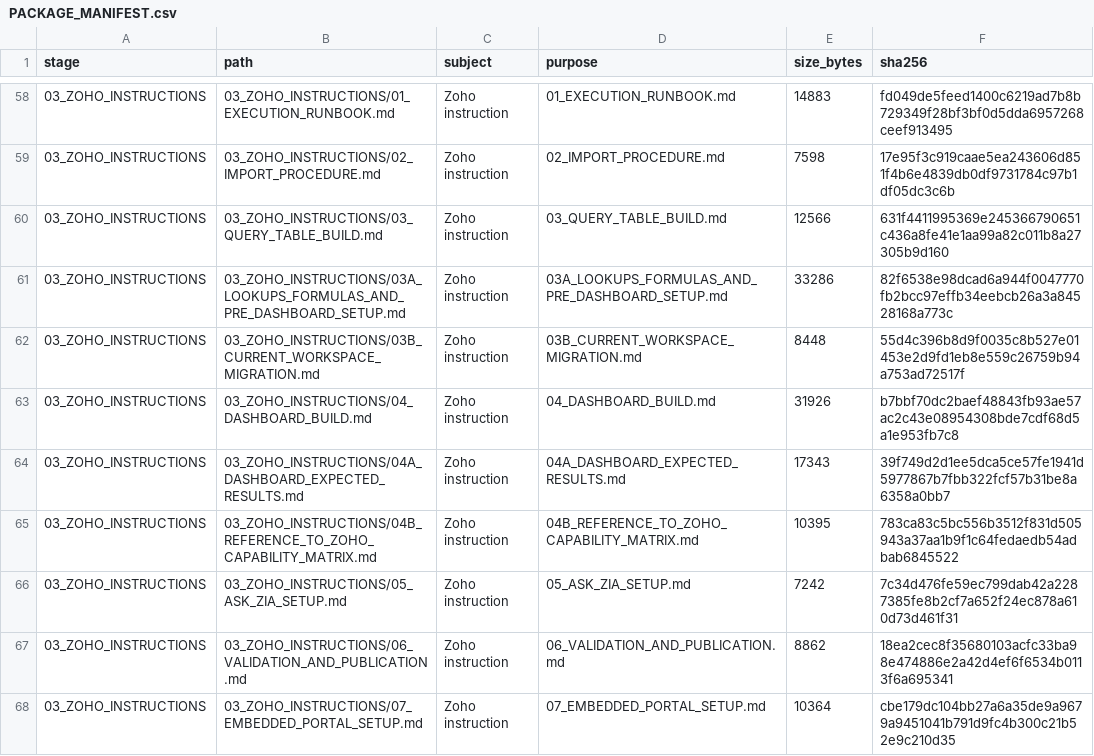
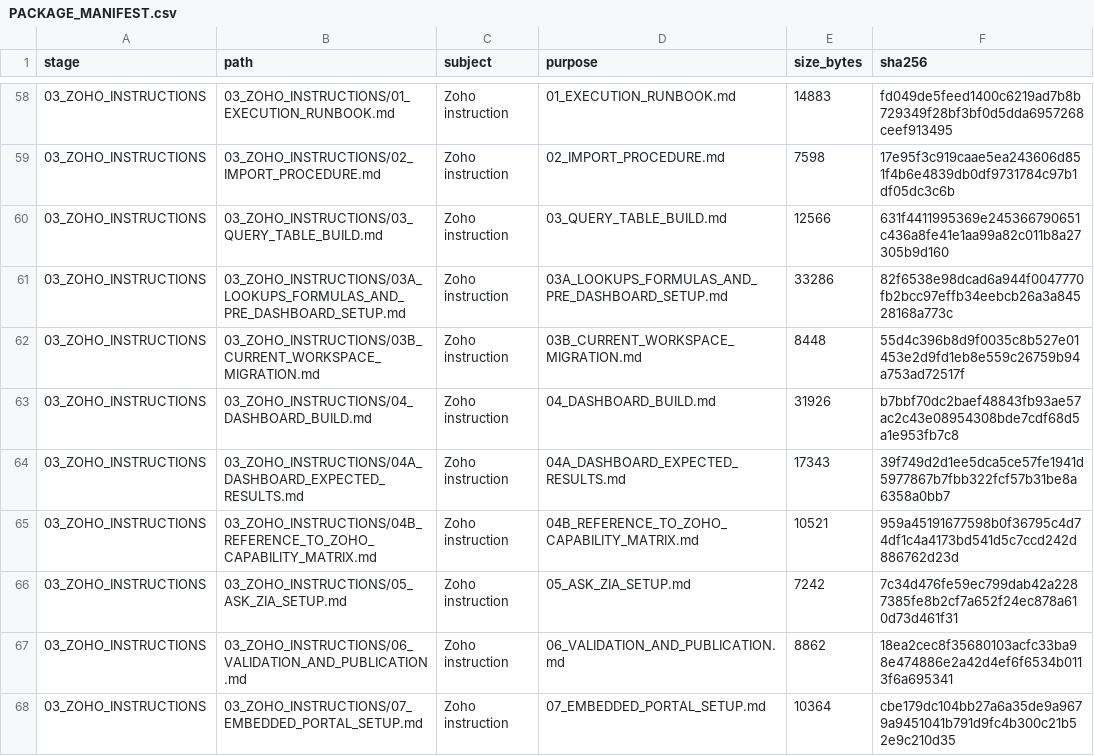
Before and after one commit to ABG-GROUPIT/abnah-control-tower-workbench, a CSV file: project-pack/zoho-control-tower/FINAL_ZOHO_CONTROL_TOWER_IMPLEMENTATION/PACKAGE_MANIFEST.csv, drawn as a sheet; only a part is shown, gaps mark what is left out.

```diff
--- a/project-pack/zoho-control-tower/FINAL_ZOHO_CONTROL_TOWER_IMPLEMENTATION/PACKAGE_MANIFEST.csv
+++ b/project-pack/zoho-control-tower/FINAL_ZOHO_CONTROL_TOWER_IMPLEMENTATION/PACKAGE_MANIFEST.csv
@@ -64,3 +64,3 @@
 03_ZOHO_INSTRUCTIONS,03_ZOHO_INSTRUCTIONS/04A_DASHBOARD_EXPECTED_RESULTS.md,Zoho instruction,04A_DASHBOARD_EXPECTED_RESULTS.md,17343,39f749d2d1ee5dca5ce57fe1941d5977867b7fbb322fcf57b31be8a6358a0bb7
-03_ZOHO_INSTRUCTIONS,03_ZOHO_INSTRUCTIONS/04B_REFERENCE_TO_ZOHO_CAPABILITY_MATRIX.md,Zoho instruction,04B_REFERENCE_TO_ZOHO_CAPABILITY_MATRIX.md,10395,783ca83c5bc556b3512f831d505943a37aa1b9f1c64fedaedb54adbab6845522
+03_ZOHO_INSTRUCTIONS,03_ZOHO_INSTRUCTIONS/04B_REFERENCE_TO_ZOHO_CAPABILITY_MATRIX.md,Zoho instruction,04B_REFERENCE_TO_ZOHO_CAPABILITY_MATRIX.md,10521,959a45191677598b0f36795c4d74df1c4a4173bd541d5c7ccd242d886762d23d
 03_ZOHO_INSTRUCTIONS,03_ZOHO_INSTRUCTIONS/05_ASK_ZIA_SETUP.md,Zoho instruction,05_ASK_ZIA_SETUP.md,7242,7c34d476fe59ec799dab42a2287385fe8b2cf7a652f24ec878a610d73d461f31
```
Also changed, not shown: project-pack/PROJECT_PACK_MANIFEST.csv, 7 other files.
